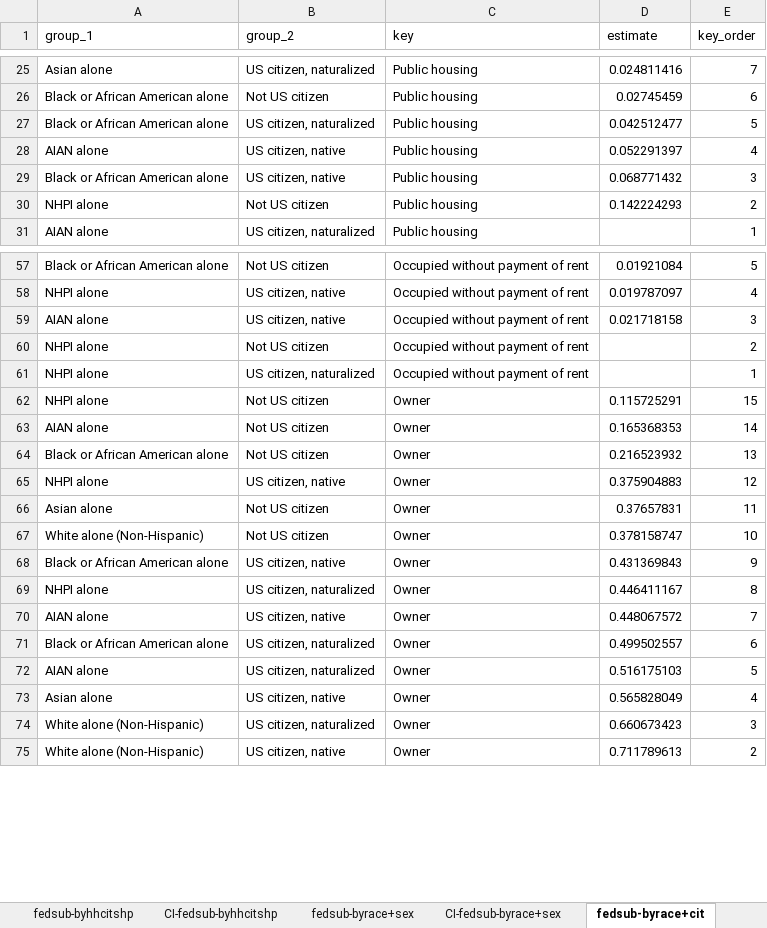
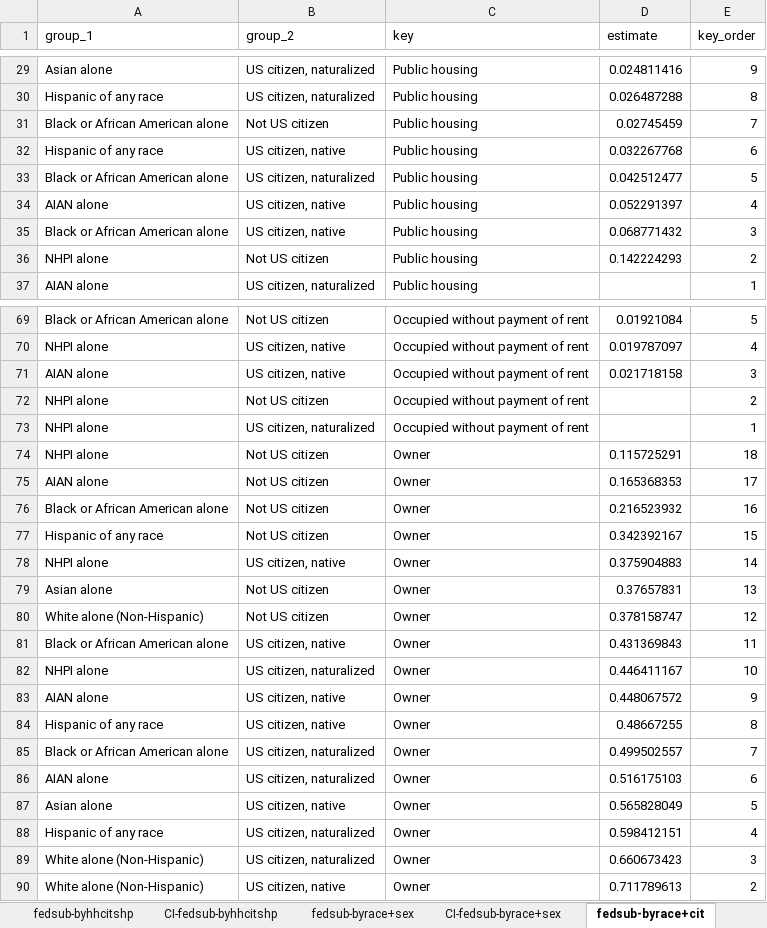
Before and after one commit to UCRCSI/blog_housing, an Excel workbook: analysis/csv files/graphs_final/graph-2-fedsub.xlsx, sheet fedsub-byrace+cit, drawn as a sheet; only a part is shown, gaps mark what is left out; values as stored, in another font and other column widths than the file's, no borders; addresses are those after the commit; the diff covers the shown part only; the diff names each change by its address in the sheet, - before the commit and + after, or states it on an @@ line.

```diff
--- a/analysis/csv files/graphs_final/graph-2-fedsub.xlsx (sheet fedsub-byrace+cit)
+++ b/analysis/csv files/graphs_final/graph-2-fedsub.xlsx (sheet fedsub-byrace+cit)
-E29 (key_order): 7
+E29 (key_order): 9
+row 30: Hispanic of any race | US citizen, naturalized | Public housing | 0.026487288 | 8
-E31 (key_order): 6
+E31 (key_order): 7
+row 32: Hispanic of any race | US citizen, native | Public housing | 0.032267768 | 6
-E74 (key_order): 15
+E74 (key_order): 18
-E75 (key_order): 14
+E75 (key_order): 17
-E76 (key_order): 13
+E76 (key_order): 16
+row 77: Hispanic of any race | Not US citizen | Owner | 0.342392167 | 15
-E78 (key_order): 12
+E78 (key_order): 14
-E79 (key_order): 11
+E79 (key_order): 13
-E80 (key_order): 10
+E80 (key_order): 12
-E81 (key_order): 9
+E81 (key_order): 11
-E82 (key_order): 8
+E82 (key_order): 10
-E83 (key_order): 7
+E83 (key_order): 9
+row 84: Hispanic of any race | US citizen, native | Owner | 0.48667255 | 8
-E85 (key_order): 6
+E85 (key_order): 7
-E86 (key_order): 5
+E86 (key_order): 6
-E87 (key_order): 4
+E87 (key_order): 5
+row 88: Hispanic of any race | US citizen, naturalized | Owner | 0.598412151 | 4
```
Also changed, not shown: 10 added rows and 40 edited cells elsewhere in this sheet, sheet fedsub-byrace+educ, sheet CI-fedsub-byrace+educ, sheet CI-fedsub-byrace+cit, sheet fedsub-byrace+sex, sheet CI-fedsub-byrace+sex, analysis/csv files/graphs_final/graph-1-reg.xlsx, analysis/csv files/graphs_final/graph-3-reg.xlsx, 3 other files.
